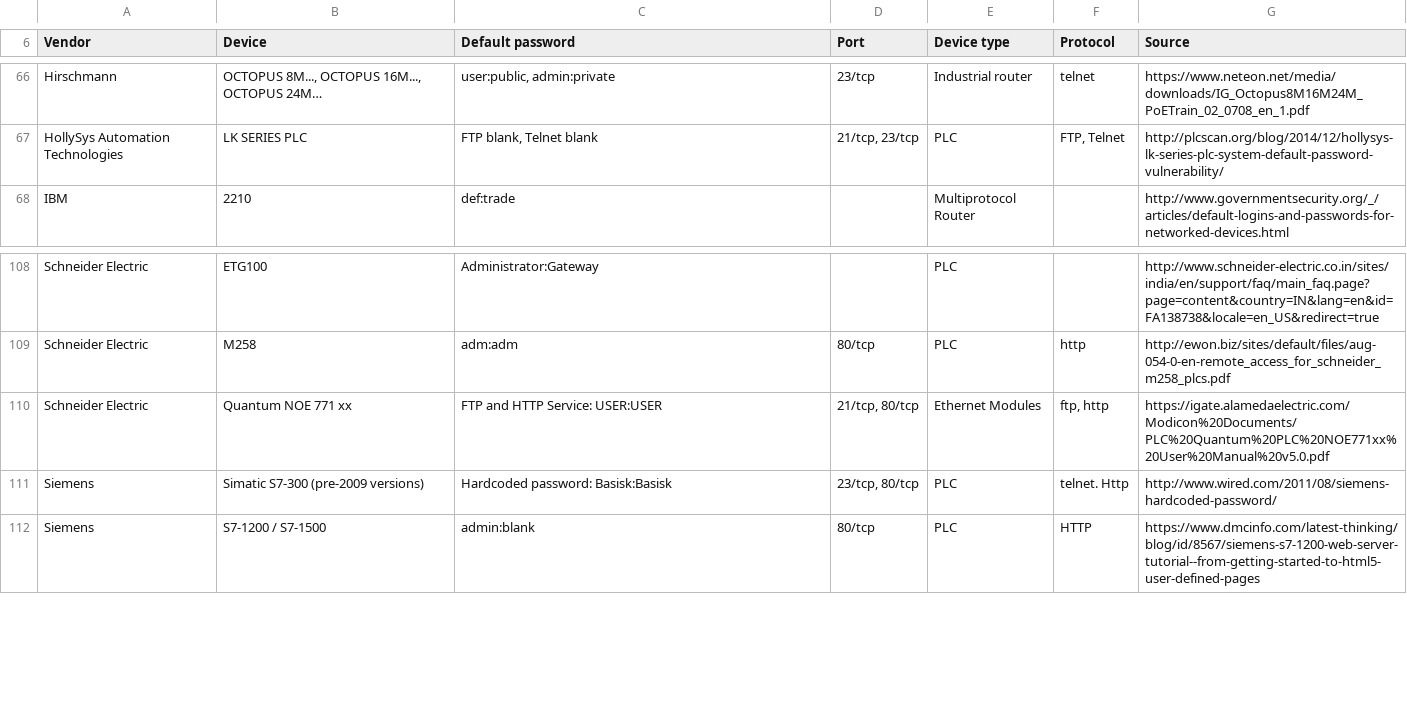
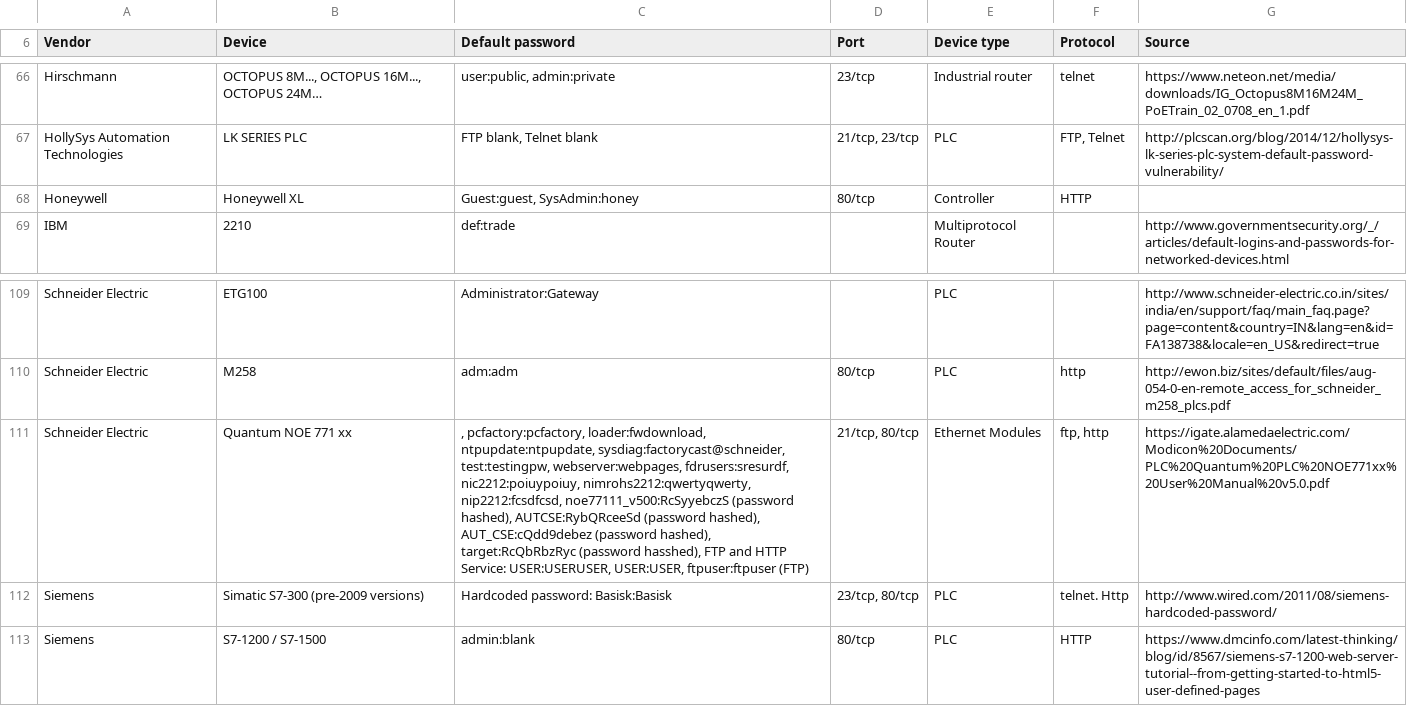
Before and after one commit to scadastrangelove/SCADAPASS, a CSV file: scadapass.csv, drawn as a sheet; only a part is shown, gaps mark what is left out; addresses are those after the commit; the diff names each change by its address in the sheet, - before the commit and + after, or states it on an @@ line.

Commit message:
Update scadapass.csv

```diff
--- a/scadapass.csv
+++ b/scadapass.csv
+row 68: Honeywell | Honeywell XL | Guest:guest, SysAdmin:honey | 80/tcp | Controller | HTTP
-C111 (Default password): FTP and HTTP Service: USER:USER
+C111 (Default password): , pcfactory:pcfactory, loader:fwdownload, ntpupdate:ntpupdate, sysdiag:factorycast@schneider, test:testingpw, webserver:webpages, fdrusers:sresurdf, nic2212:poiuypoiuy, nimrohs2212:qwertyqwerty, nip2212:fcsdfcsd, noe77111_v500:RcSyyebczS (password hashed), AUTCSE:RybQRceeSd (password hashed), AUT_CSE:cQdd9debez (password hashed), target:RcQbRbzRyc (password hasshed), FTP and HTTP Service: USER:USERUSER, USER:USER, ftpuser:ftpuser (FTP)
```
